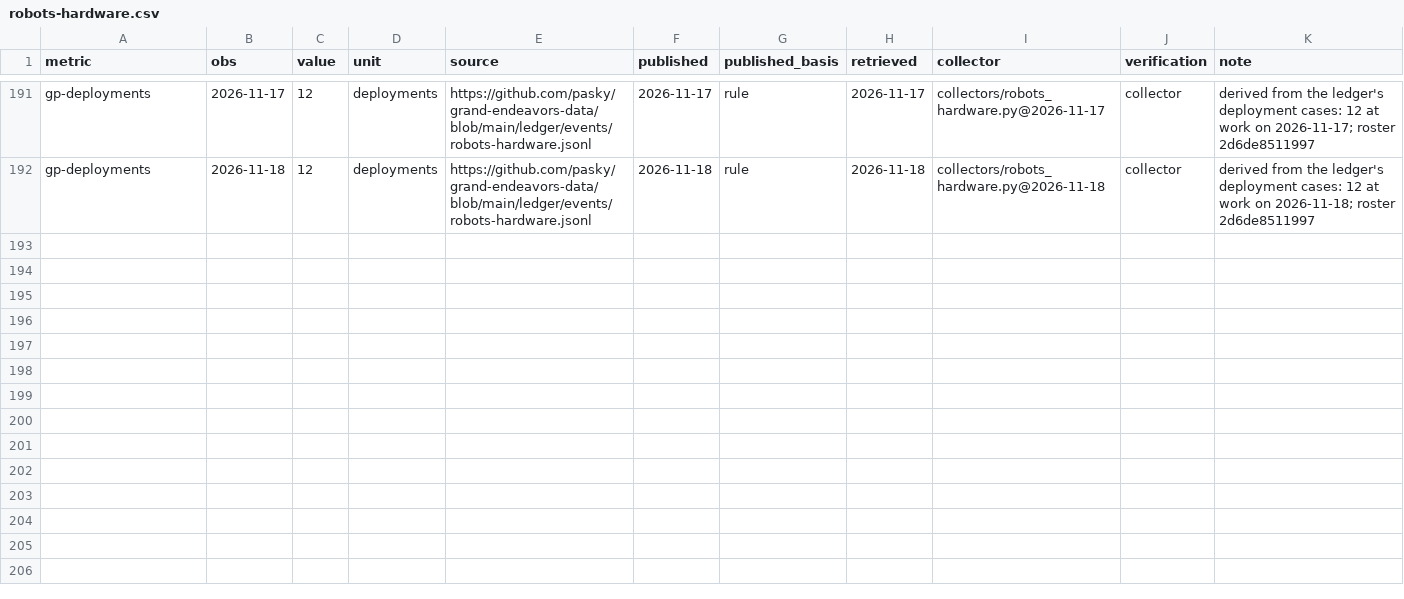
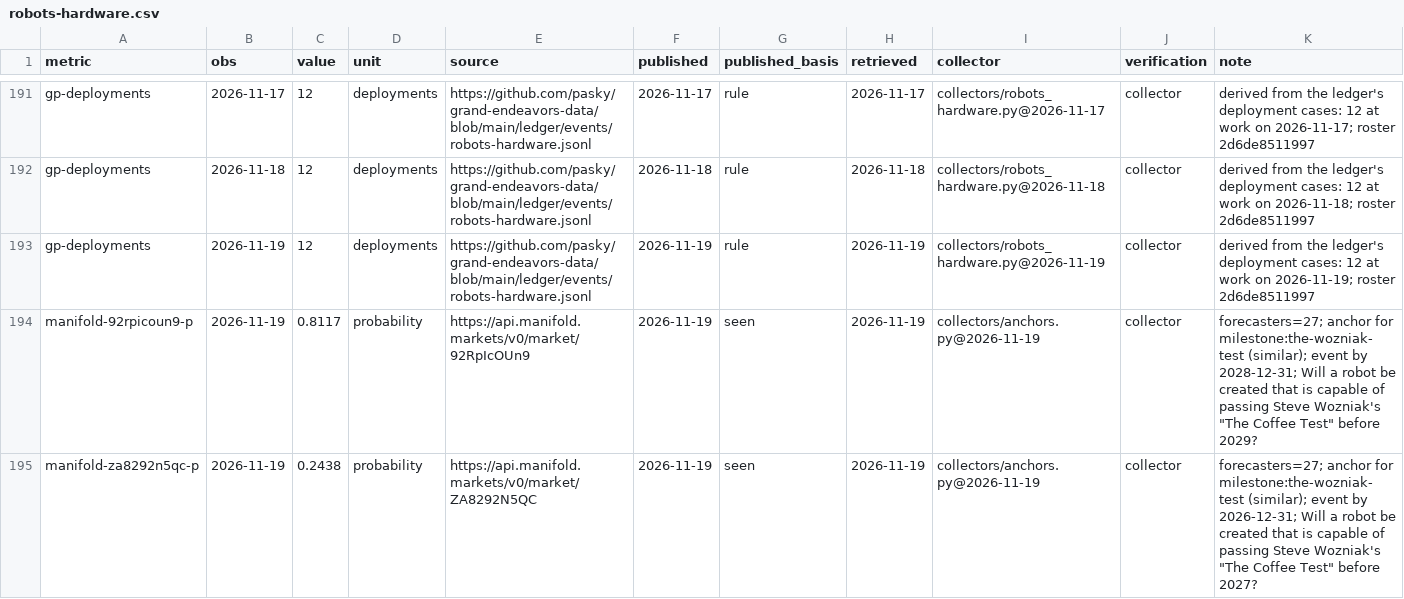
Before and after one commit to pasky/grand-endeavors-data, a CSV file: ledger/observations/robots-hardware.csv, drawn as a sheet; only a part is shown, gaps mark what is left out; the diff names each change by its address in the sheet, - before the commit and + after, or states it on an @@ line.

Commit message:
collect robots-hardware (2026-11-19)

```diff
--- a/ledger/observations/robots-hardware.csv
+++ b/ledger/observations/robots-hardware.csv
+row 193: gp-deployments | 2026-11-19 | 12 | deployments | https://github.com/pasky/grand-endeavors-data/blob/main/ledger/events/robots-hardware.jsonl | 2026-11-19 | rule | 2026-11-19 | collectors/robots_hardware.py@2026-11-19 | collector | derived from the ledger's deployment cases: 12 at work on 2026-11-19; roster 2d6de8511997
+row 194: manifold-92rpicoun9-p | 2026-11-19 | 0.8117 | probability | https://api.manifold.markets/v0/market/92RpIcOUn9 | 2026-11-19 | seen | 2026-11-19 | collectors/anchors.py@2026-11-19 | collector | forecasters=27; anchor for milestone:the-wozniak-test (similar); event by 2028-12-31; Will a robot be created that is capable of passing Steve Wozniak's "The Coffee Test" before 2029?
+row 195: manifold-za8292n5qc-p | 2026-11-19 | 0.2438 | probability | https://api.manifold.markets/v0/market/ZA8292N5QC | 2026-11-19 | seen | 2026-11-19 | collectors/anchors.py@2026-11-19 | collector | forecasters=27; anchor for milestone:the-wozniak-test (similar); event by 2026-12-31; Will a robot be created that is capable of passing Steve Wozniak's "The Coffee Test" before 2027?
```
